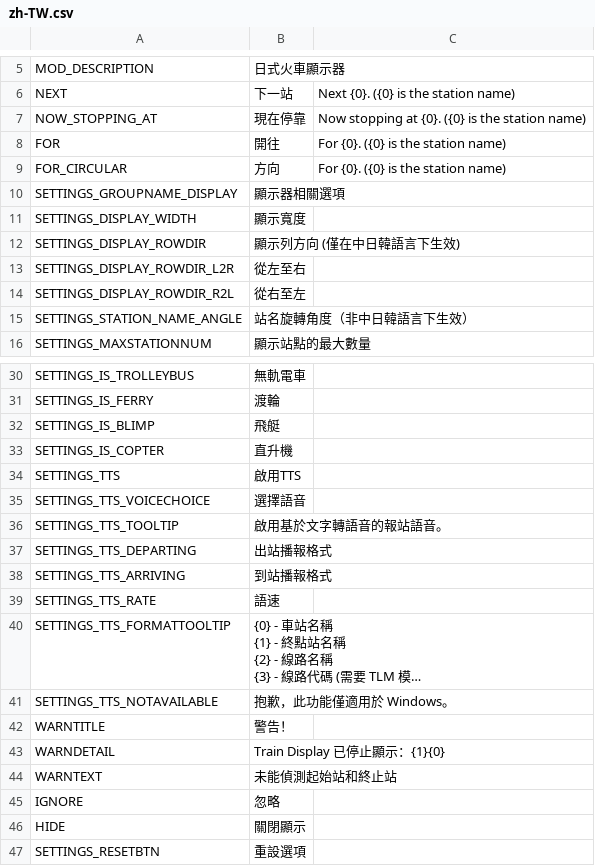
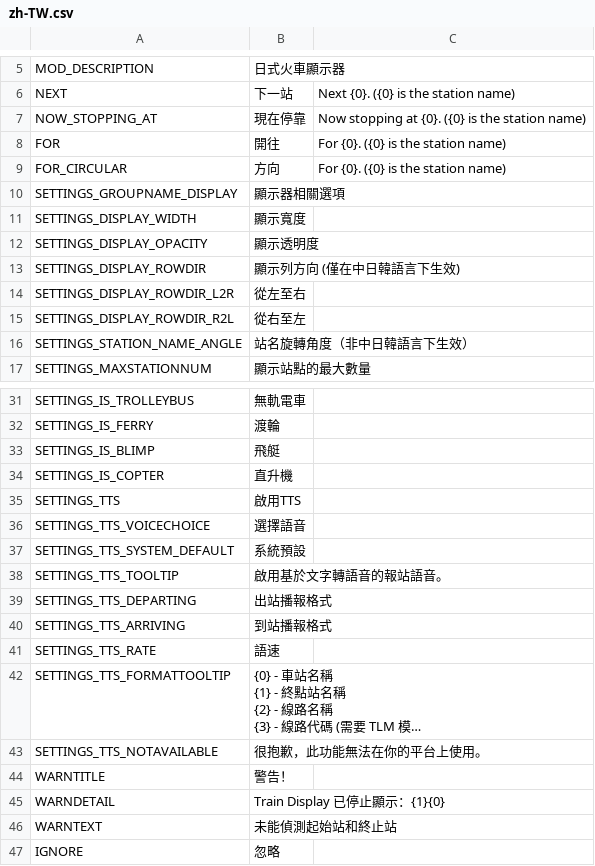
Before and after one commit to will258012/TrainDisplayUpdated, a CSV file: TrainDisplay/Translations/zh-TW.csv, drawn as a sheet; only a part is shown, gaps mark what is left out; the shorter side is filled out with more unchanged rows; long unchanged cells end in …; addresses are those after the commit; the diff names each change by its address in the sheet, - before the commit and + after, or states it on an @@ line.

Commit message:
New translations en-en.csv (Chinese Traditional)
[ci skip]

```diff
--- a/TrainDisplay/Translations/zh-TW.csv
+++ b/TrainDisplay/Translations/zh-TW.csv
+row 12: SETTINGS_DISPLAY_OPACITY | 顯示透明度
+row 37: SETTINGS_TTS_SYSTEM_DEFAULT | 系統預設
-B43: 抱歉，此功能僅適用於 Windows。
+B43: 很抱歉，此功能無法在你的平台上使用。
```
